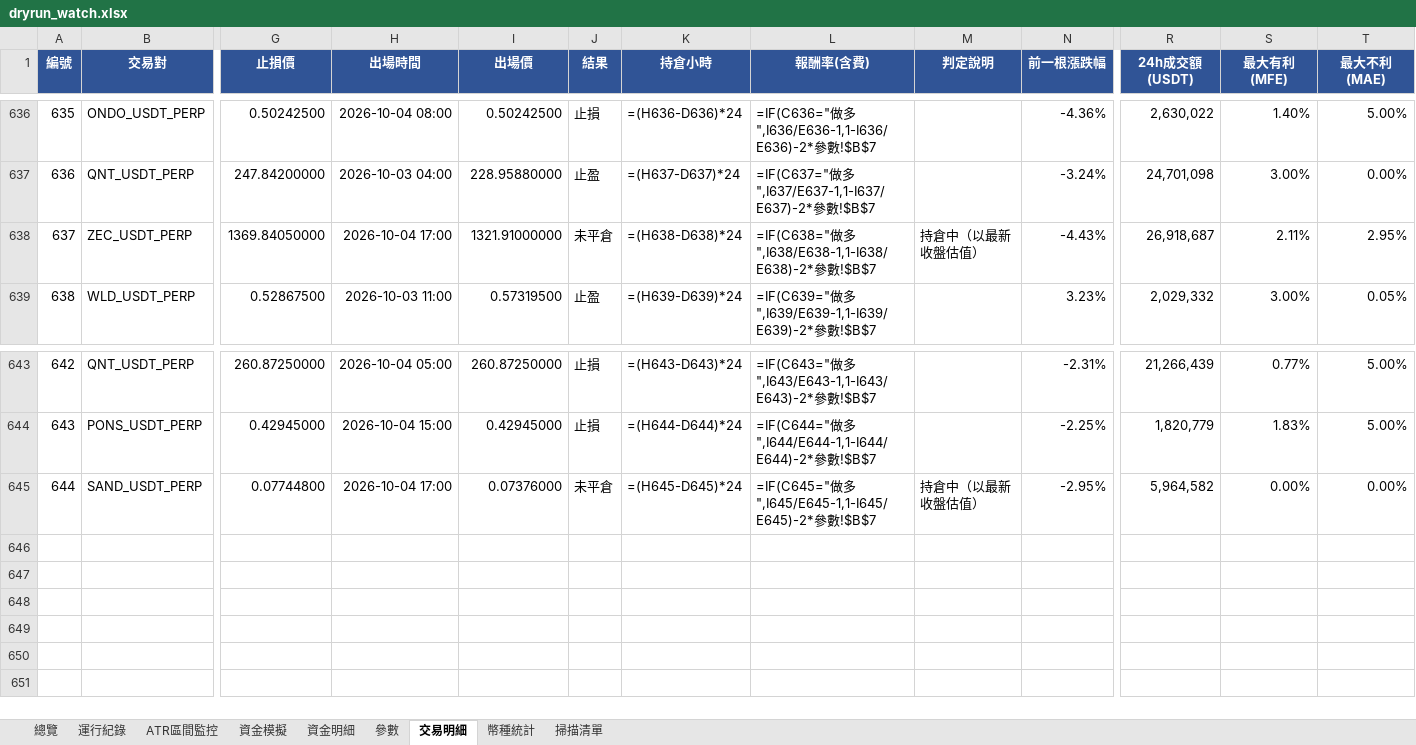
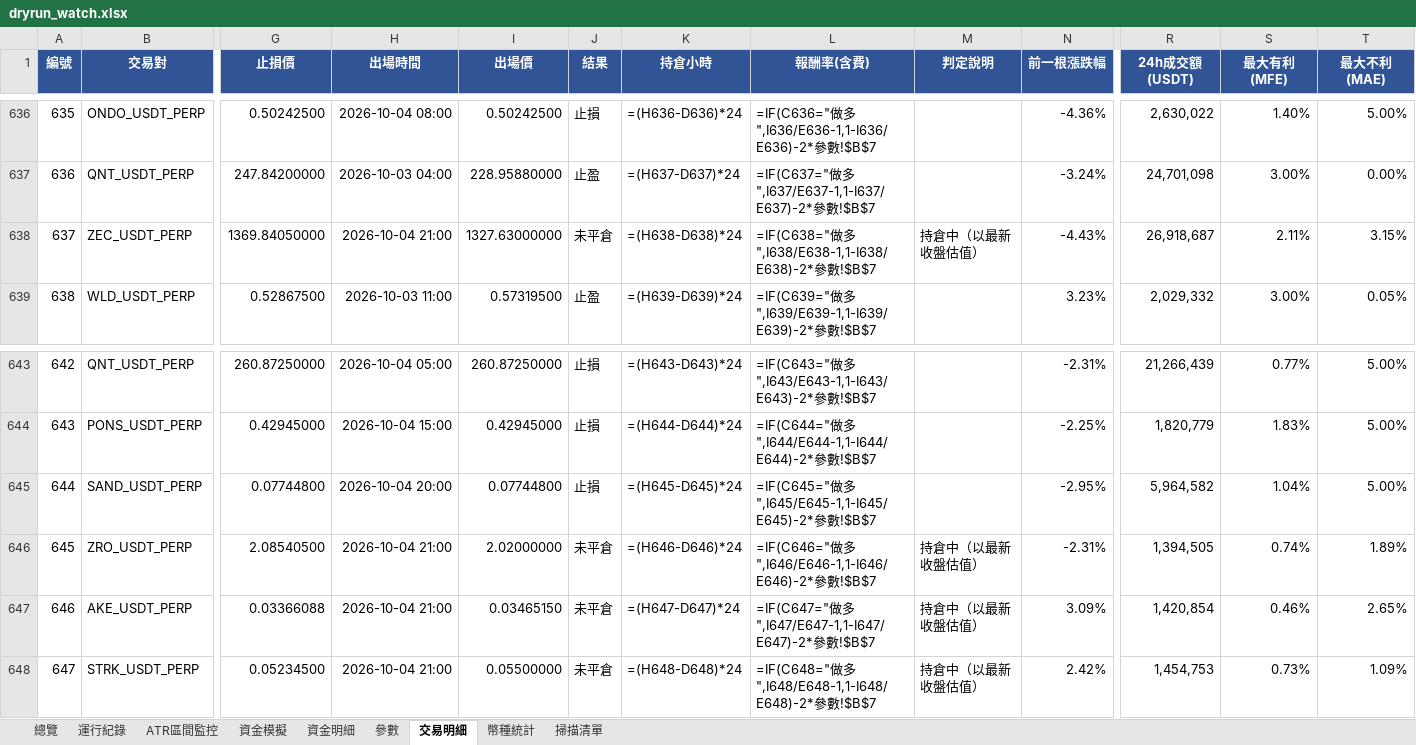
Before and after one commit to timzen43210/Crypto_Trader, an Excel workbook: output/dryrun_watch.xlsx, sheet 交易明細, drawn as a sheet; only a part is shown, gaps mark what is left out; values as stored, in another font and other column widths than the file's, no borders; formulas without a stored value are shown as written; conditional formats not drawn; rows hold the shown columns only; the diff names each change by its address in the sheet, - before the commit and + after, or states it on an @@ line.

```diff
--- a/output/dryrun_watch.xlsx (sheet 交易明細)
+++ b/output/dryrun_watch.xlsx (sheet 交易明細)
-H638 (出場時間): 2026-10-04 17:00
+H638 (出場時間): 2026-10-04 21:00
-I638 (出場價): 1321.91000000
+I638 (出場價): 1327.63000000
-T638 (最大不利(MAE)): 2.95%
+T638 (最大不利(MAE)): 3.15%
-H645 (出場時間): 2026-10-04 17:00
+H645 (出場時間): 2026-10-04 20:00
-I645 (出場價): 0.07376000
+I645 (出場價): 0.07744800
-J645 (結果): 未平倉
+J645 (結果): 止損
-M645 (判定說明): 持倉中（以最新收盤估值）
+M645 (判定說明): (empty)
-S645 (最大有利(MFE)): 0.00%
+S645 (最大有利(MFE)): 1.04%
-T645 (最大不利(MAE)): 0.00%
+T645 (最大不利(MAE)): 5.00%
+row 646: 645 | ZRO_USDT_PERP | 2.08540500 | 2026-10-04 21:00 | 2.02000000 | 未平倉 | =(H646-D646)*24 | =IF(C646="做多",I646/E646-1,1-I646/E646)-2*參數!$B$7 | 持倉中（以最新收盤估值） | -2.31% | 1,394,505 | 0.74% | 1.89%
+row 647: 646 | AKE_USDT_PERP | 0.03366088 | 2026-10-04 21:00 | 0.03465150 | 未平倉 | =(H647-D647)*24 | =IF(C647="做多",I647/E647-1,1-I647/E647)-2*參數!$B$7 | 持倉中（以最新收盤估值） | 3.09% | 1,420,854 | 0.46% | 2.65%
+row 648: 647 | STRK_USDT_PERP | 0.05234500 | 2026-10-04 21:00 | 0.05500000 | 未平倉 | =(H648-D648)*24 | =IF(C648="做多",I648/E648-1,1-I648/E648)-2*參數!$B$7 | 持倉中（以最新收盤估值） | 2.42% | 1,454,753 | 0.73% | 1.09%
```
Also changed, not shown: sheet 幣種統計, sheet 資金明細, sheet 總覽, sheet 資金模擬, sheet 運行紀錄, sheet 掃描清單, 2 more sheets, charts or pictures, output/dryrun_rev.xlsx, output/dryrun_rev_wide.xlsx, 4 other files.
